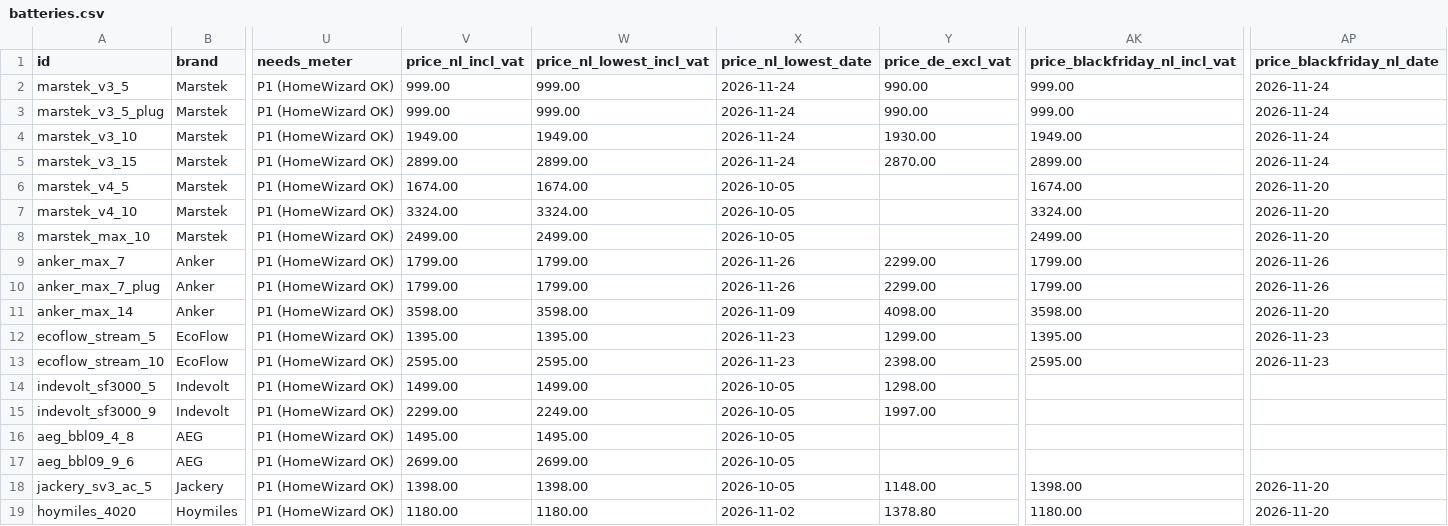
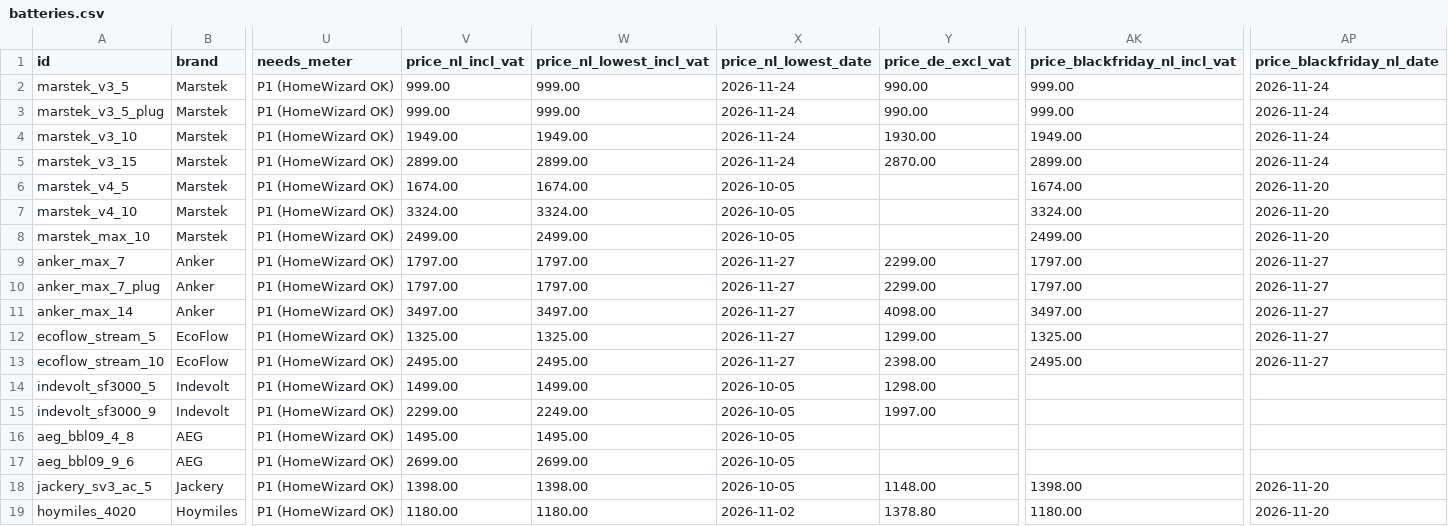
Before and after one commit to Rickolie/battery_calc, a CSV file: data/online/batteries.csv, drawn as a sheet; only a part is shown, gaps mark what is left out; the diff names each change by its address in the sheet, - before the commit and + after, or states it on an @@ line.

```diff
--- a/data/online/batteries.csv
+++ b/data/online/batteries.csv
-V9:V10 (price_nl_incl_vat): 1799.00
+V9:V10 (price_nl_incl_vat): 1797.00
-W9:W10 (price_nl_lowest_incl_vat): 1799.00
+W9:W10 (price_nl_lowest_incl_vat): 1797.00
-X9:X10 (price_nl_lowest_date): 2026-11-26
+X9:X10 (price_nl_lowest_date): 2026-11-27
-AK9:AK10 (price_blackfriday_nl_incl_vat): 1799.00
+AK9:AK10 (price_blackfriday_nl_incl_vat): 1797.00
-AP9:AP10 (price_blackfriday_nl_date): 2026-11-26
+AP9:AP10 (price_blackfriday_nl_date): 2026-11-27
-V11 (price_nl_incl_vat): 3598.00
+V11 (price_nl_incl_vat): 3497.00
-W11 (price_nl_lowest_incl_vat): 3598.00
+W11 (price_nl_lowest_incl_vat): 3497.00
-X11 (price_nl_lowest_date): 2026-11-09
+X11 (price_nl_lowest_date): 2026-11-27
-AK11 (price_blackfriday_nl_incl_vat): 3598.00
+AK11 (price_blackfriday_nl_incl_vat): 3497.00
-AP11 (price_blackfriday_nl_date): 2026-11-20
+AP11 (price_blackfriday_nl_date): 2026-11-27
-V12 (price_nl_incl_vat): 1395.00
+V12 (price_nl_incl_vat): 1325.00
-W12 (price_nl_lowest_incl_vat): 1395.00
+W12 (price_nl_lowest_incl_vat): 1325.00
-X12:X13 (price_nl_lowest_date): 2026-11-23
+X12:X13 (price_nl_lowest_date): 2026-11-27
-AK12 (price_blackfriday_nl_incl_vat): 1395.00
+AK12 (price_blackfriday_nl_incl_vat): 1325.00
-AP12:AP13 (price_blackfriday_nl_date): 2026-11-23
+AP12:AP13 (price_blackfriday_nl_date): 2026-11-27
-V13 (price_nl_incl_vat): 2595.00
+V13 (price_nl_incl_vat): 2495.00
-W13 (price_nl_lowest_incl_vat): 2595.00
+W13 (price_nl_lowest_incl_vat): 2495.00
-AK13 (price_blackfriday_nl_incl_vat): 2595.00
+AK13 (price_blackfriday_nl_incl_vat): 2495.00
```
Also changed, not shown: data/online/dayahead_energyzero_2026.csv, 1 other file.
